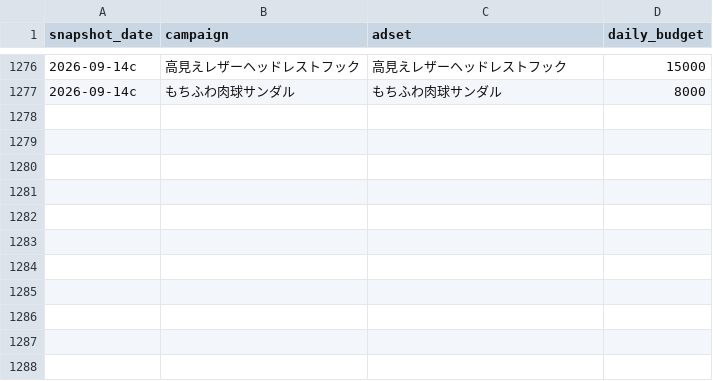
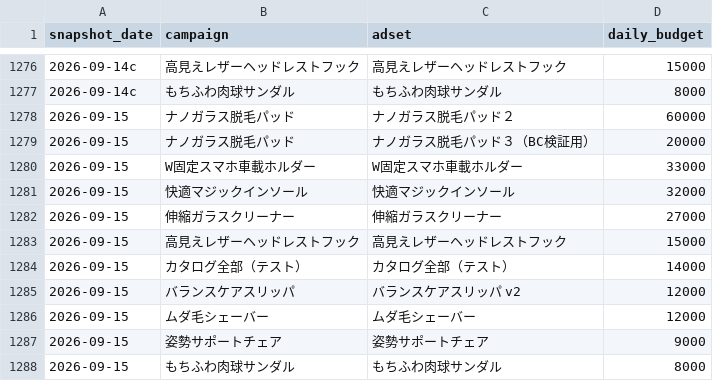
Before and after one commit to finracofficial-cmd/LOOana, a CSV file: data/budget-snapshots.csv, drawn as a sheet; only a part is shown, gaps mark what is left out; the diff names each change by its address in the sheet, - before the commit and + after, or states it on an @@ line.

```diff
--- a/data/budget-snapshots.csv
+++ b/data/budget-snapshots.csv
+row 1278: 2026-09-15 | ナノガラス脱毛パッド | ナノガラス脱毛パッド２ | 60000
+row 1279: 2026-09-15 | ナノガラス脱毛パッド | ナノガラス脱毛パッド３（BC検証用） | 20000
+row 1280: 2026-09-15 | W固定スマホ車載ホルダー | W固定スマホ車載ホルダー | 33000
+row 1281: 2026-09-15 | 快適マジックインソール | 快適マジックインソール | 32000
+row 1282: 2026-09-15 | 伸縮ガラスクリーナー | 伸縮ガラスクリーナー | 27000
+row 1283: 2026-09-15 | 高見えレザーヘッドレストフック | 高見えレザーヘッドレストフック | 15000
+row 1284: 2026-09-15 | カタログ全部（テスト） | カタログ全部（テスト） | 14000
+row 1285: 2026-09-15 | バランスケアスリッパ | バランスケアスリッパ v2 | 12000
+row 1286: 2026-09-15 | ムダ毛シェーバー | ムダ毛シェーバー | 12000
+row 1287: 2026-09-15 | 姿勢サポートチェア | 姿勢サポートチェア | 9000
+row 1288: 2026-09-15 | もちふわ肉球サンダル | もちふわ肉球サンダル | 8000
```
Also changed, not shown: data/daily/daily_ad.csv, data/daily/daily_sales.csv, 8 other files.
